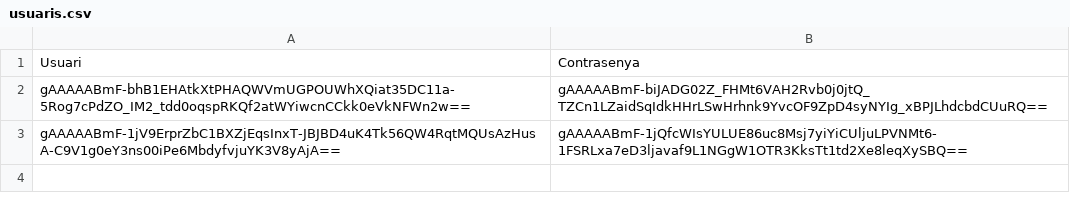
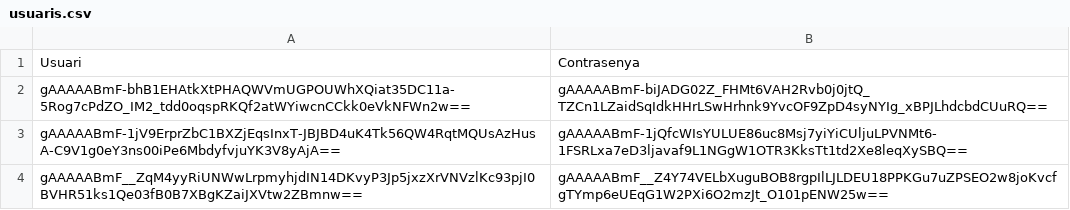
Before and after one commit to miguelIH/Projecte-Hospital, a CSV file: Annex2/Projecte_Hospital/usuaris.csv, drawn as a sheet; the diff names each change by its address in the sheet, - before the commit and + after, or states it on an @@ line.

```diff
--- a/Annex2/Projecte_Hospital/usuaris.csv
+++ b/Annex2/Projecte_Hospital/usuaris.csv
+row 4: gAAAAABmF__ZqM4yyRiUNWwLrpmyhjdIN14DKvyP3Jp5jxzXrVNVzlKc93pjI0BVHR51ks1Qe03fB0B7XBgKZaiJXVtw2ZBmnw== | gAAAAABmF__Z4Y74VELbXuguBOB8rgpIlLJLDEU18PPKGu7uZPSEO2w8joKvcfgTYmp6eUEqG1W2PXi6O2mzJt_O101pENW25w==
```
Also changed, not shown: 1 other file.
